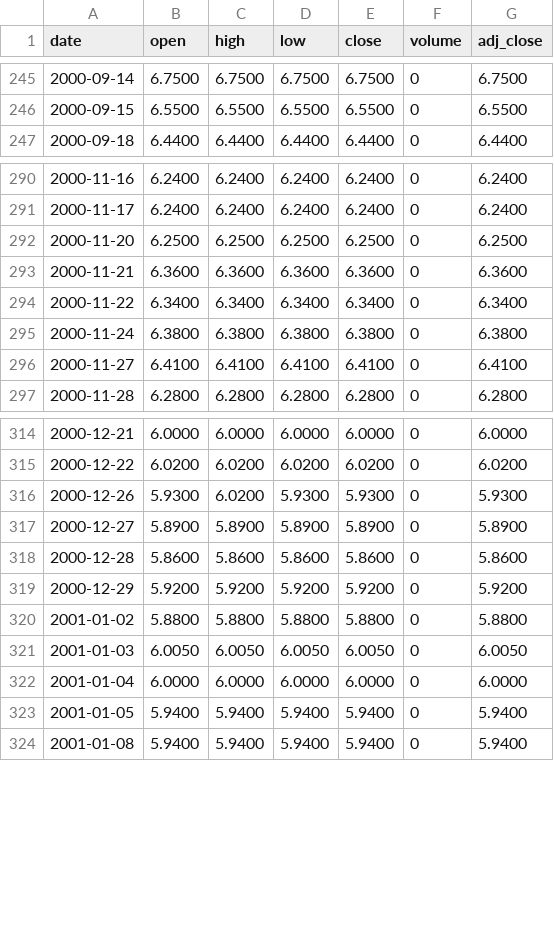
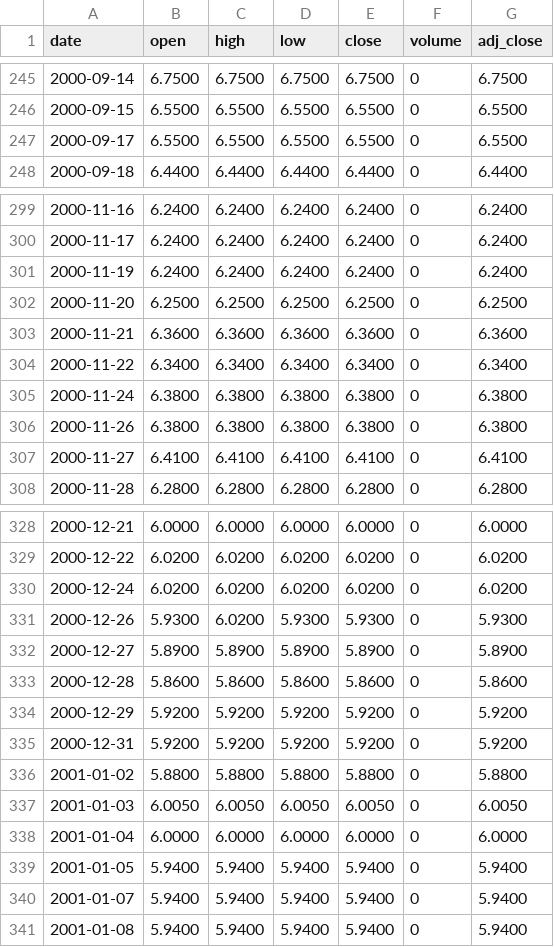
Before and after one commit to juanmichelini/market-notes, a CSV file: data/prices/ZR=F.csv, drawn as a sheet; only a part is shown, gaps mark what is left out; the diff covers the shown part only; the diff names each change by its address in the sheet, - before the commit and + after, or states it on an @@ line.

```diff
--- a/data/prices/ZR=F.csv
+++ b/data/prices/ZR=F.csv
+row 247: 2000-09-17 | 6.5500 | 6.5500 | 6.5500 | 6.5500 | 0 | 6.5500
+row 301: 2000-11-19 | 6.2400 | 6.2400 | 6.2400 | 6.2400 | 0 | 6.2400
+row 306: 2000-11-26 | 6.3800 | 6.3800 | 6.3800 | 6.3800 | 0 | 6.3800
+row 330: 2000-12-24 | 6.0200 | 6.0200 | 6.0200 | 6.0200 | 0 | 6.0200
+row 335: 2000-12-31 | 5.9200 | 5.9200 | 5.9200 | 5.9200 | 0 | 5.9200
+row 340: 2001-01-07 | 5.9400 | 5.9400 | 5.9400 | 5.9400 | 0 | 5.9400
```
Also changed, not shown: 11 added rows elsewhere in this file, data/prices/AAPL.csv, data/prices/CL=F.csv, 5 other files.
